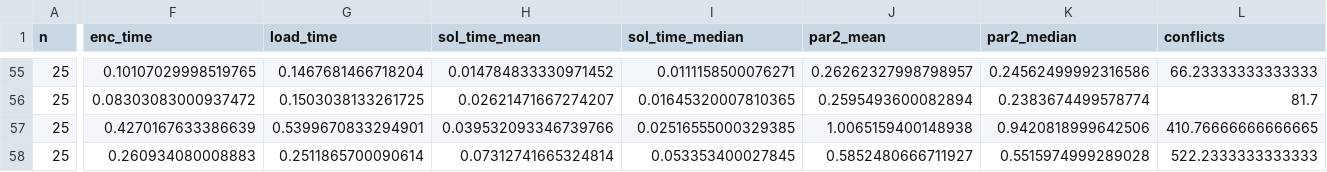
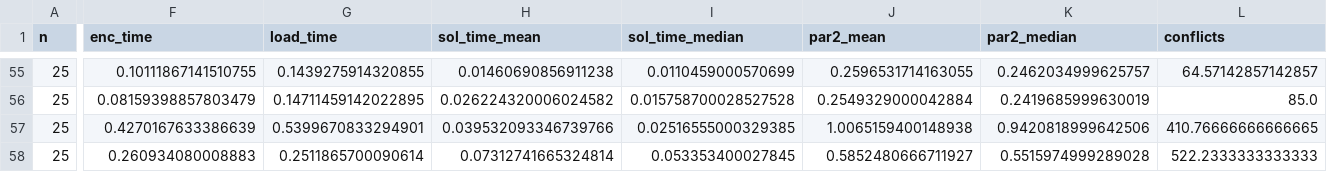
Before and after one commit to Doviethoang24021483/DoVietHoang_24021483_, a CSV file: sudoku3/results_summary.csv, drawn as a sheet; only a part is shown, gaps mark what is left out; the diff covers the shown part only; the diff names each change by its address in the sheet, - before the commit and + after, or states it on an @@ line.

```diff
--- a/sudoku3/results_summary.csv
+++ b/sudoku3/results_summary.csv
-F55 (enc_time): 0.10107029998519765
+F55 (enc_time): 0.10111867141510755
-G55 (load_time): 0.1467681466718204
+G55 (load_time): 0.1439275914320855
-H55 (sol_time_mean): 0.014784833330971452
+H55 (sol_time_mean): 0.01460690856911238
-I55 (sol_time_median): 0.0111158500076271
+I55 (sol_time_median): 0.0110459000570699
-J55 (par2_mean): 0.26262327998798957
+J55 (par2_mean): 0.2596531714163055
-K55 (par2_median): 0.24562499992316586
+K55 (par2_median): 0.2462034999625757
-L55 (conflicts): 66.23333333333333
+L55 (conflicts): 64.57142857142857
-F56 (enc_time): 0.08303083000937472
+F56 (enc_time): 0.08159398857803479
-G56 (load_time): 0.1503038133261725
+G56 (load_time): 0.14711459142022895
-H56 (sol_time_mean): 0.02621471667274207
+H56 (sol_time_mean): 0.026224320006024582
-I56 (sol_time_median): 0.01645320007810365
+I56 (sol_time_median): 0.015758700028527528
-J56 (par2_mean): 0.2595493600082894
+J56 (par2_mean): 0.2549329000042884
-K56 (par2_median): 0.2383674499578774
+K56 (par2_median): 0.2419685999630019
-L56 (conflicts): 81.7
+L56 (conflicts): 85.0
```
Also changed, not shown: 31 edited cells elsewhere in this file, sudoku3/results_raw.csv, 1 other file.
